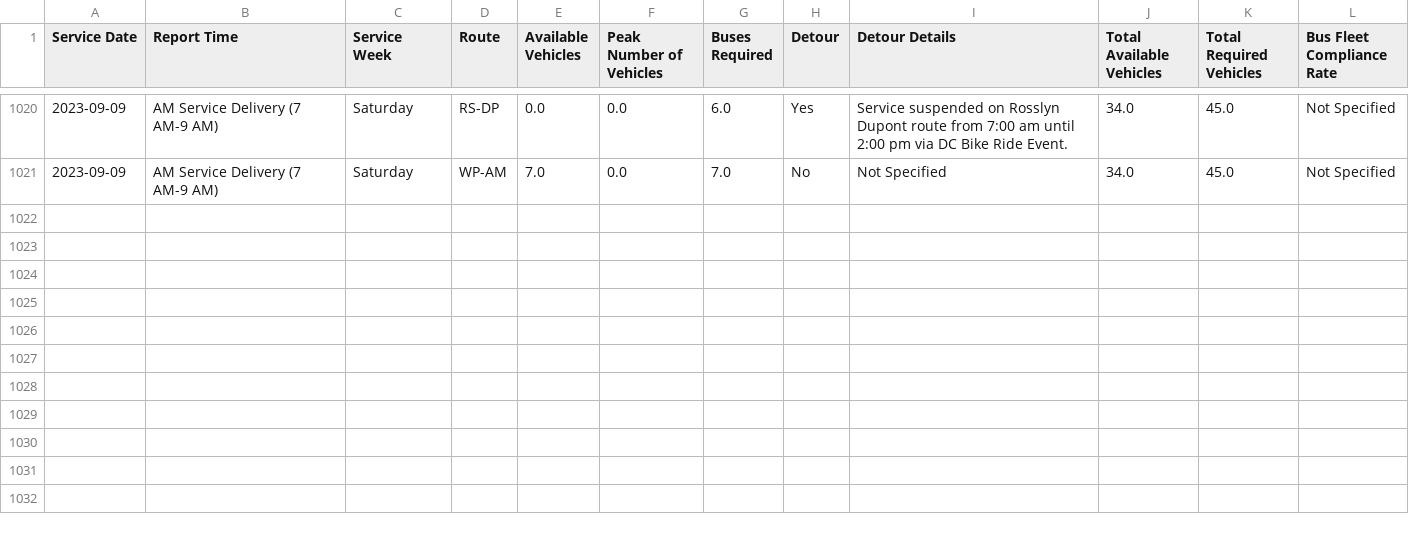
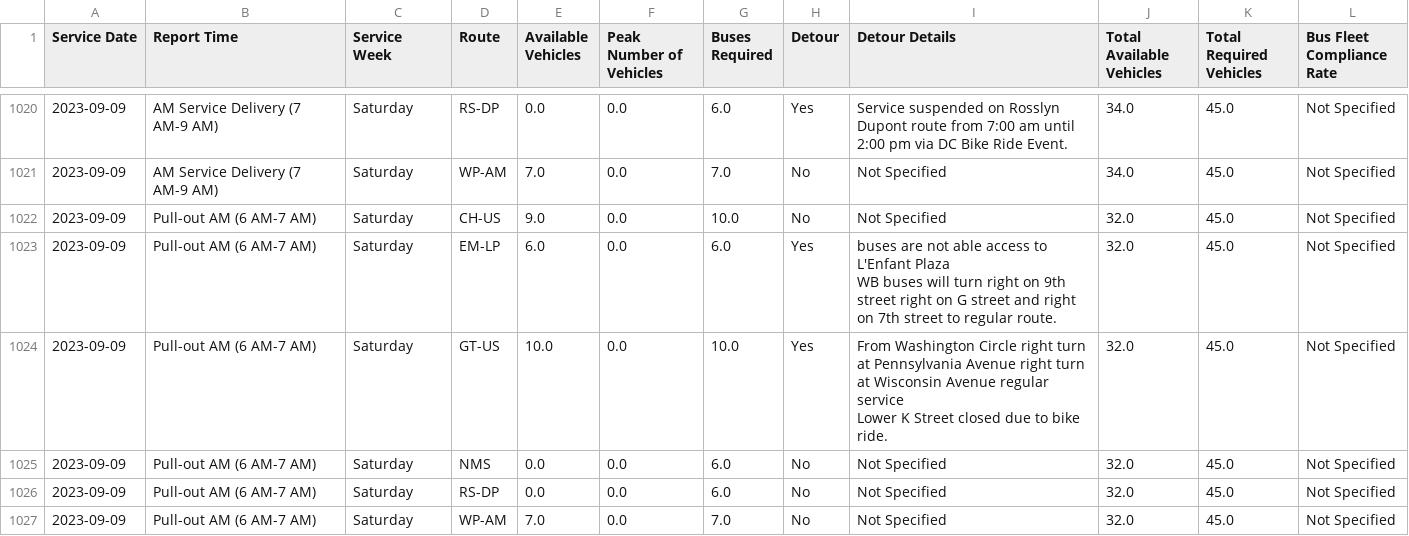
Before and after one commit to TerondaDavis/DC-Circulator-Operations, a CSV file: Data/Service_Pull_Processed New.csv, drawn as a sheet; only a part is shown, gaps mark what is left out; ↵ is a line break in a cell; the diff names each change by its address in the sheet, - before the commit and + after, or states it on an @@ line.

```diff
--- a/Data/Service_Pull_Processed New.csv
+++ b/Data/Service_Pull_Processed New.csv
+row 1022: 2023-09-09 | Pull-out AM (6 AM-7 AM) | Saturday | CH-US | 9.0 | 0.0 | 10.0 | No | Not Specified | 32.0 | 45.0 | Not Specified
+row 1023: 2023-09-09 | Pull-out AM (6 AM-7 AM) | Saturday | EM-LP | 6.0 | 0.0 | 6.0 | Yes | buses are not able access to L'Enfant Plaza ↵ WB buses will turn right on 9th street right on G street and right on 7th street to regular route. | 32.0 | 45.0 | Not Specified
+row 1024: 2023-09-09 | Pull-out AM (6 AM-7 AM) | Saturday | GT-US | 10.0 | 0.0 | 10.0 | Yes | From Washington Circle right turn at Pennsylvania Avenue right turn at Wisconsin Avenue regular service ↵ Lower K Street closed due to bike ride. | 32.0 | 45.0 | Not Specified
+row 1025: 2023-09-09 | Pull-out AM (6 AM-7 AM) | Saturday | NMS | 0.0 | 0.0 | 6.0 | No | Not Specified | 32.0 | 45.0 | Not Specified
+row 1026: 2023-09-09 | Pull-out AM (6 AM-7 AM) | Saturday | RS-DP | 0.0 | 0.0 | 6.0 | No | Not Specified | 32.0 | 45.0 | Not Specified
+row 1027: 2023-09-09 | Pull-out AM (6 AM-7 AM) | Saturday | WP-AM | 7.0 | 0.0 | 7.0 | No | Not Specified | 32.0 | 45.0 | Not Specified
```
Also changed, not shown: Data/Chargers_Full_Buses_Processed New.csv, Data/Low_Charge_Buses_Processed New.csv, 4 other files.
